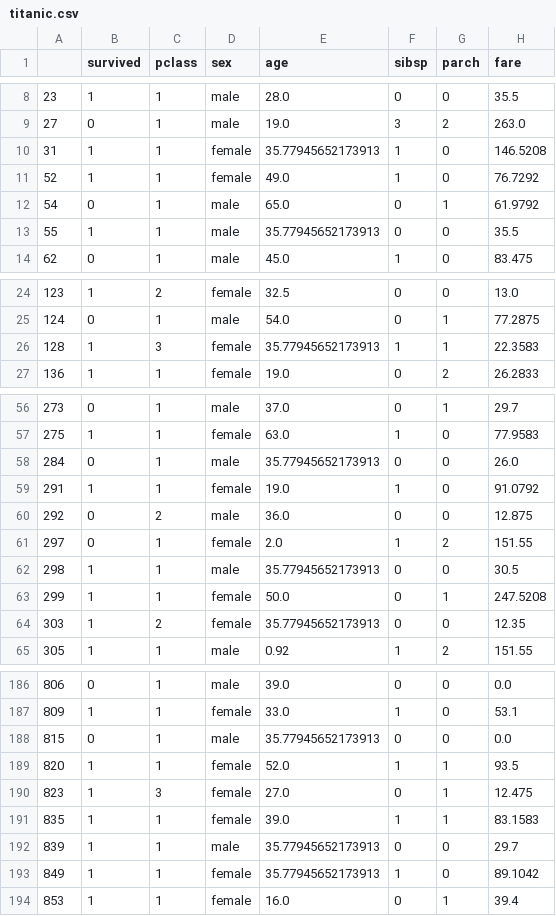
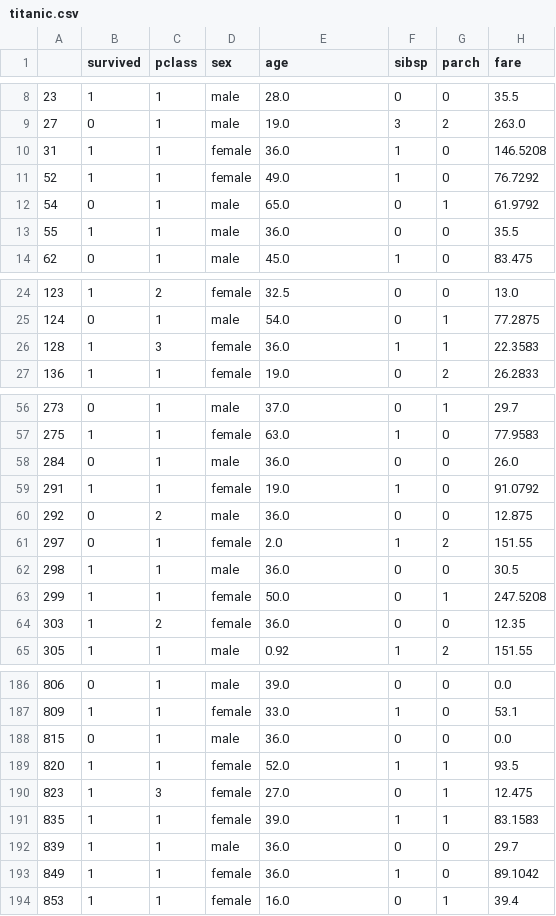
Before and after one commit to Nas-Azzam/Data-Wrangling, a CSV file: titanic.csv, drawn as a sheet; only a part is shown, gaps mark what is left out; the diff covers the shown part only; the diff names each change by its address in the sheet, - before the commit and + after, or states it on an @@ line.

```diff
--- a/titanic.csv
+++ b/titanic.csv
-E10 (age): 35.77945652173913
+E10 (age): 36.0
-E13 (age): 35.77945652173913
+E13 (age): 36.0
-E26 (age): 35.77945652173913
+E26 (age): 36.0
-E58 (age): 35.77945652173913
+E58 (age): 36.0
-E62 (age): 35.77945652173913
+E62 (age): 36.0
-E64 (age): 35.77945652173913
+E64 (age): 36.0
-E188 (age): 35.77945652173913
+E188 (age): 36.0
-E192:E193 (age): 35.77945652173913
+E192:E193 (age): 36.0
```
Also changed, not shown: 10 edited cells elsewhere in this file, 1 other file.
